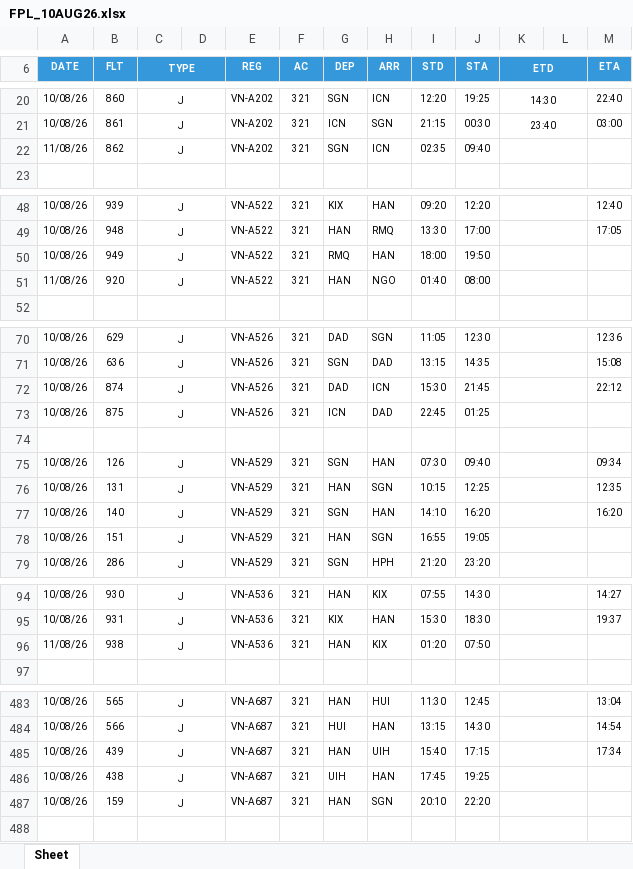
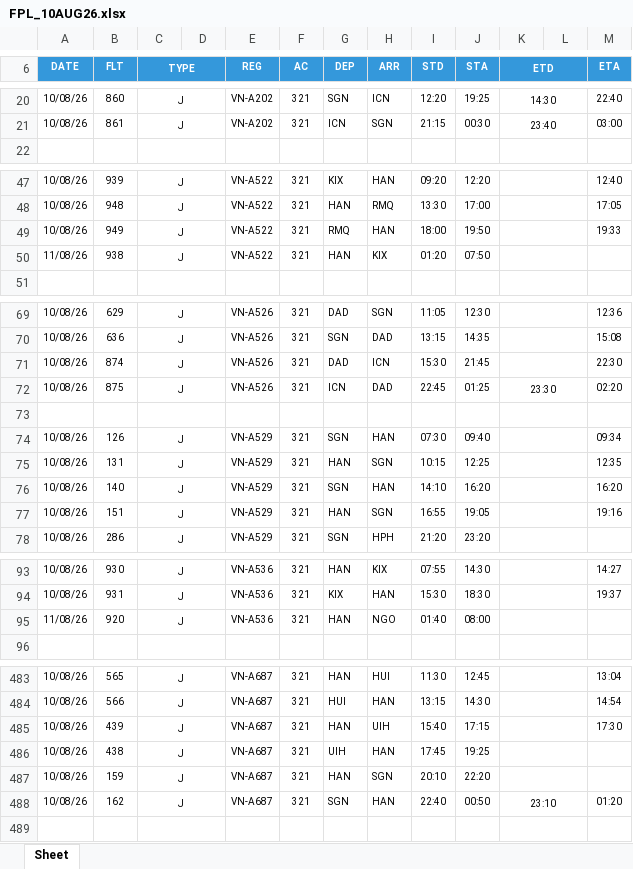
Before and after one commit to tlgsvj/lc, an Excel workbook: Data/FlightPlan/FPL_10AUG26.xlsx, sheet Sheet, drawn as a sheet; only a part is shown, gaps mark what is left out; values as stored, in another font and other column widths than the file's, no borders; charts and pictures not drawn; removed rows and columns are numbered as before the commit, all else as after; the diff covers the shown part only; the diff names each change by its address in the sheet, - before the commit and + after, or states it on an @@ line.

```diff
--- a/Data/FlightPlan/FPL_10AUG26.xlsx (sheet Sheet)
+++ b/Data/FlightPlan/FPL_10AUG26.xlsx (sheet Sheet)
-row 22: 11/08/26 | 862 | J |  | VN-A202 | 321 | SGN | ICN | 02:35 | 09:40
-M49 (ETA): (empty)
+M49 (ETA): 19:33
-B50 (FLT): 920
+B50 (FLT): 938
-H50 (ARR): NGO
+H50 (ARR): KIX
-I50 (STD): 01:40
+I50 (STD): 01:20
-J50 (STA): 08:00
+J50 (STA): 07:50
-M71 (ETA): 22:12
+M71 (ETA): 22:30
-K72 (ETD): (empty)
+K72 (ETD): 23:30
-M72 (ETA): (empty)
+M72 (ETA): 02:20
-M77 (ETA): (empty)
+M77 (ETA): 19:16
-B95 (FLT): 938
+B95 (FLT): 920
-H95 (ARR): KIX
+H95 (ARR): NGO
-I95 (STD): 01:20
+I95 (STD): 01:40
-J95 (STA): 07:50
+J95 (STA): 08:00
-M485 (ETA): 17:34
+M485 (ETA): 17:30
+row 488: 10/08/26 | 162 | J |  | VN-A687 | 321 | SGN | HAN | 22:40 | 00:50 | 23:10 |  | 01:20
```
Also changed, not shown: 3 added rows, 1 removed row and 54 edited cells elsewhere in this sheet.
